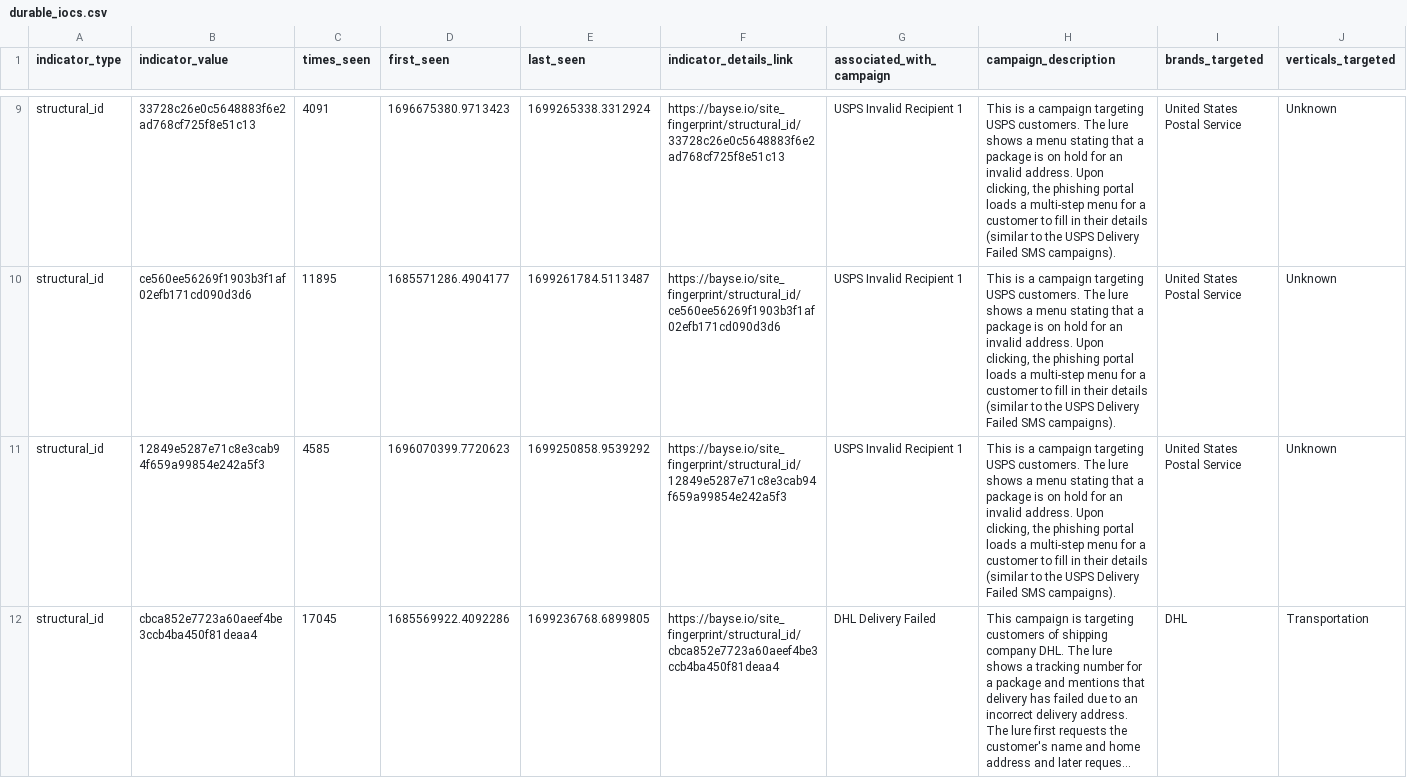
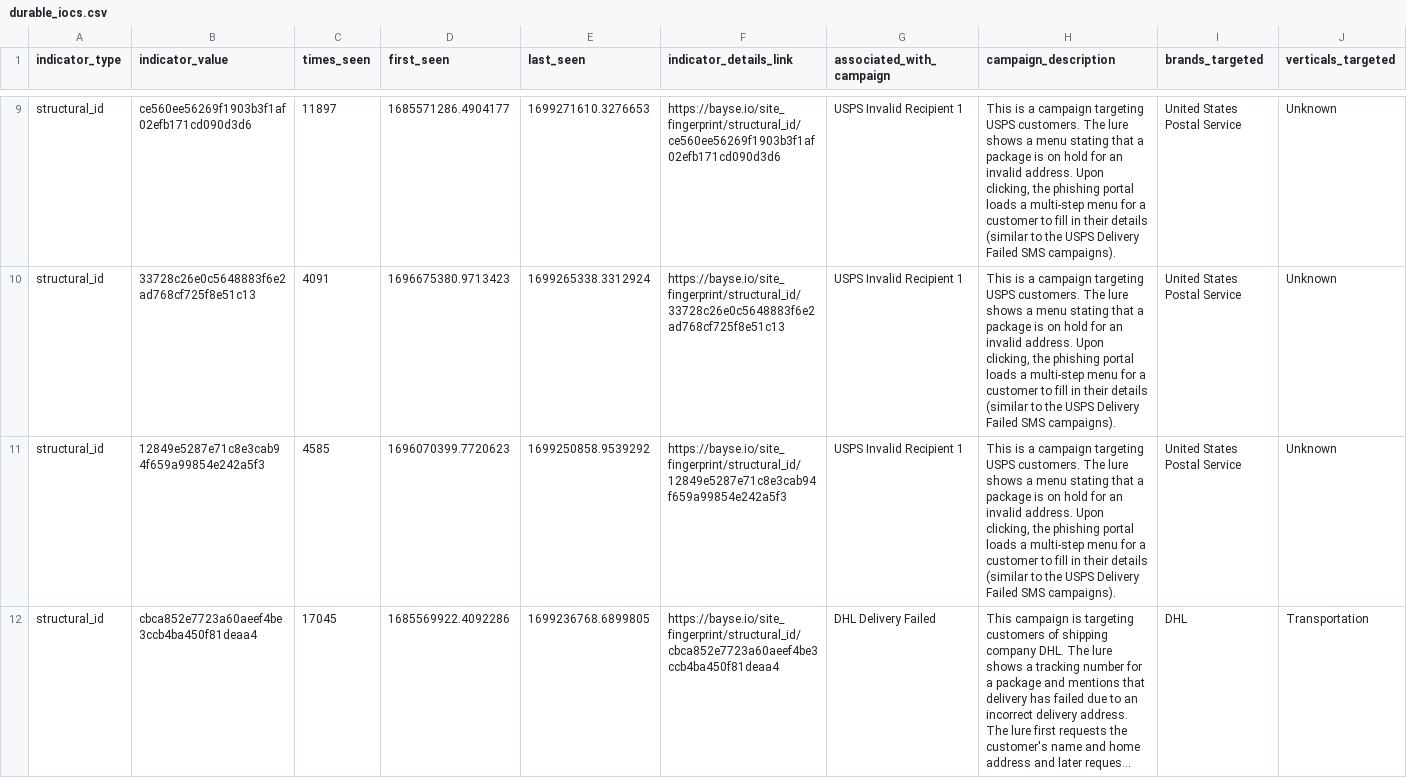
Before and after one commit to BayseIntelligence/durable_IOCs, a CSV file: durable_iocs.csv, drawn as a sheet; only a part is shown, gaps mark what is left out; long unchanged cells end in …; removed rows and columns are numbered as before the commit, all else as after; rows hold the shown columns only; the diff covers the shown part only; the diff names each change by its address in the sheet, - before the commit and + after, or states it on an @@ line.

Commit message:
Update indicators for active campaigns

```diff
--- a/durable_iocs.csv
+++ b/durable_iocs.csv
+row 9: structural_id | ce560ee56269f1903b3f1af02efb171cd090d3d6 | 11897 | 1685571286.4904177 | 1699271610.3276653 | https://bayse.io/site_fingerprint/structural_id/ce560ee56269f1903b3f1af02efb171cd090d3d6 | USPS Invalid Recipient 1 | This is a campaign targeting USPS customers. The lure shows a menu stating that a package is on hold for an invalid address. Upon clicking, the phishing portal loads a multi-step menu for a customer to fill in their details (similar to the USPS Delivery Failed SMS campaigns). | United States Postal Service | Unknown
-row 10: structural_id | ce560ee56269f1903b3f1af02efb171cd090d3d6 | 11895 | 1685571286.4904177 | 1699261784.5113487 | https://bayse.io/site_fingerprint/structural_id/ce560ee56269f1903b3f1af02efb171cd090d3d6 | USPS Invalid Recipient 1 | This is a campaign targeting USPS customers. The lure shows a menu stating that a package is on hold for an invalid address. Upon clicking, the phishing portal loads a multi-step menu for a customer to fill in their details (similar to the USPS Delivery Failed SMS campaigns). | United States Postal Service | Unknown
```
Also changed, not shown: 5 added rows, 5 removed rows and 22 edited cells elsewhere in this file.
